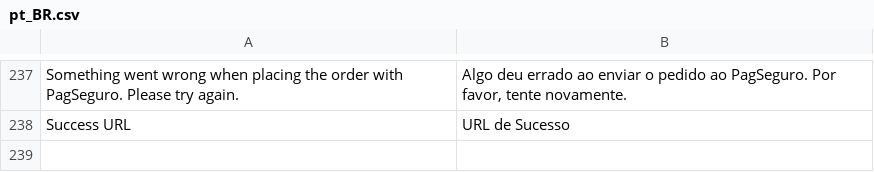
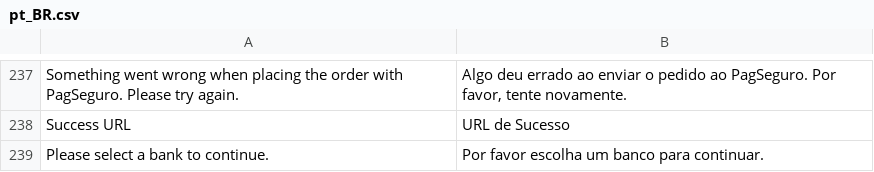
Before and after one commit to r-martins/PagSeguro-Magento-Transparente-M2, a CSV file: i18n/pt_BR.csv, drawn as a sheet; only a part is shown, gaps mark what is left out.

Commit message:
v. 2.4.14 * Correção: Mensagem de erro de unserialize (Unable to unserialize value) era exibida no cartão em alguns cenários. (#174084625 reportado por Webjump/Denis/Adison) * Correção: em lojas multi store ou multiwebsite algumas configurações sempre eram obtidas do escopo global, ignorando as configurações do website ou da loja. Desta forma, não era possível por exemplo ter tokens e vendedores diferentes em instalações multiloja. (#173785777 reportado por Leonardo) * Melhoria: formatação de código, espaçamentos, quebras de linhas e eliminação do 'static' para o método Data::normalizeChars * Correção TEF: Mensagem de erro não amigável era exibida ao tentar finalizar um pedido com TEF (Débito) sem selecionar o banco. (#174056260 reportado por Cledson) * Correção: Mensagem de erro era adicionada aos logs ao alternar entre meios de pagamento ao selecionar cartão de crédito pela segunda vez.

```diff
--- a/i18n/pt_BR.csv
+++ b/i18n/pt_BR.csv
@@ -238 +238,2 @@
 "Success URL","URL de Sucesso"
+"Please select a bank to continue.","Por favor escolha um banco para continuar."
```
Also changed, not shown: 5 other files.
